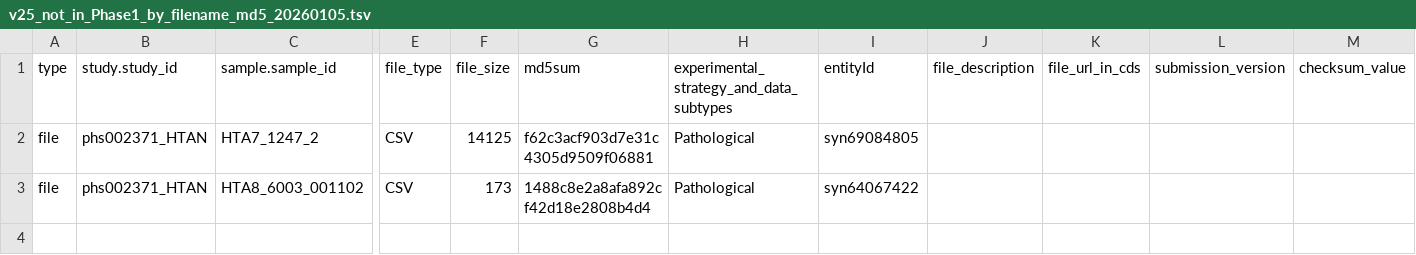
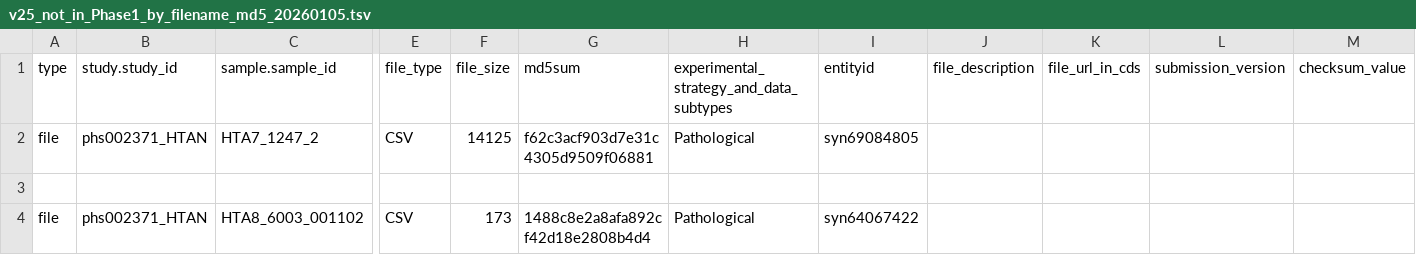
Before and after one commit to ncihtan/htan2-to-crdc-nextflow-uploader, a TSV file: v25_not_in_Phase1_by_filename_md5_20260105.tsv, drawn as a sheet; only a part is shown, gaps mark what is left out; rows hold the shown columns only; the diff names each change by its address in the sheet, - before the commit and + after, or states it on an @@ line.

Commit message:
Update v25_not_in_Phase1_by_filename_md5_20260105.tsv

```diff
--- a/v25_not_in_Phase1_by_filename_md5_20260105.tsv
+++ b/v25_not_in_Phase1_by_filename_md5_20260105.tsv
-I1: entityId
+I1: entityid
+row 3: (empty)
```
